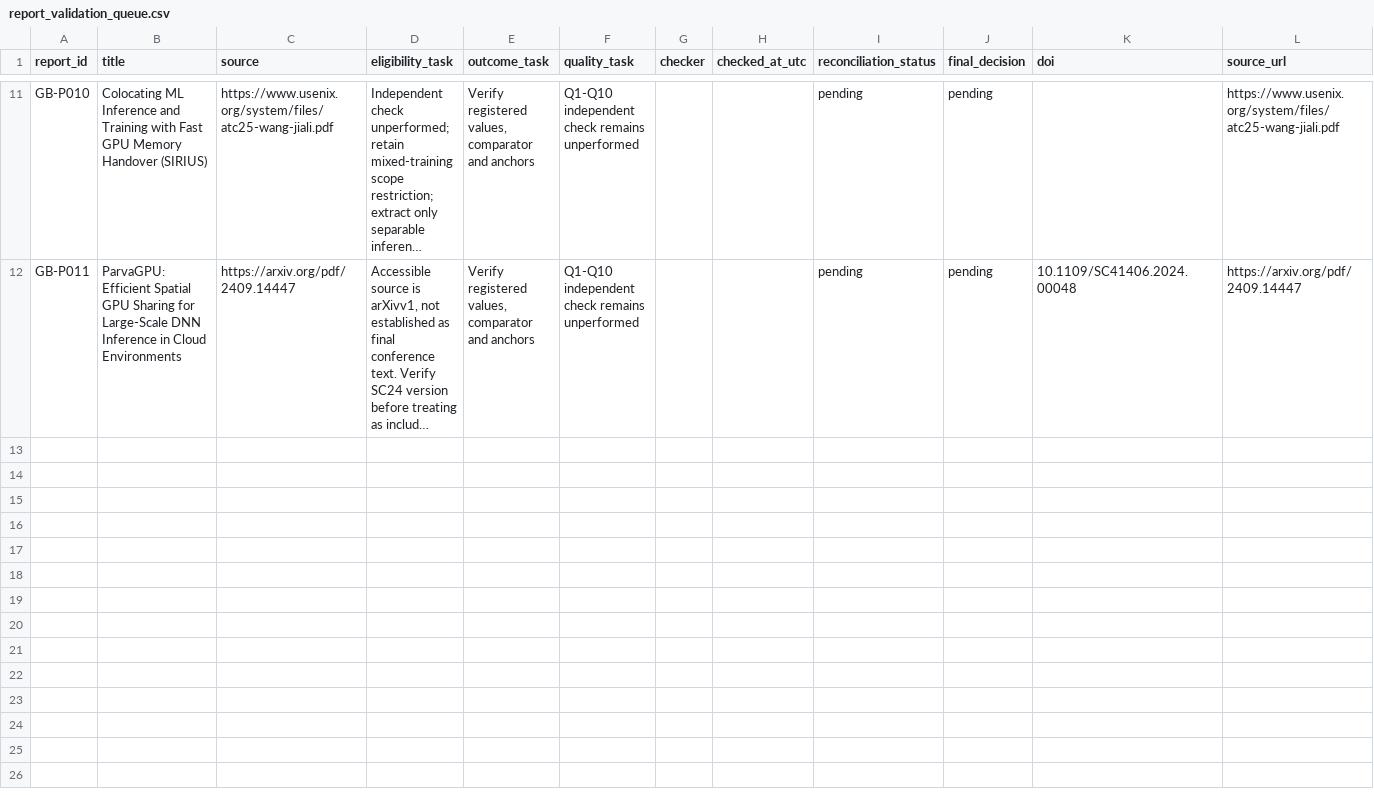
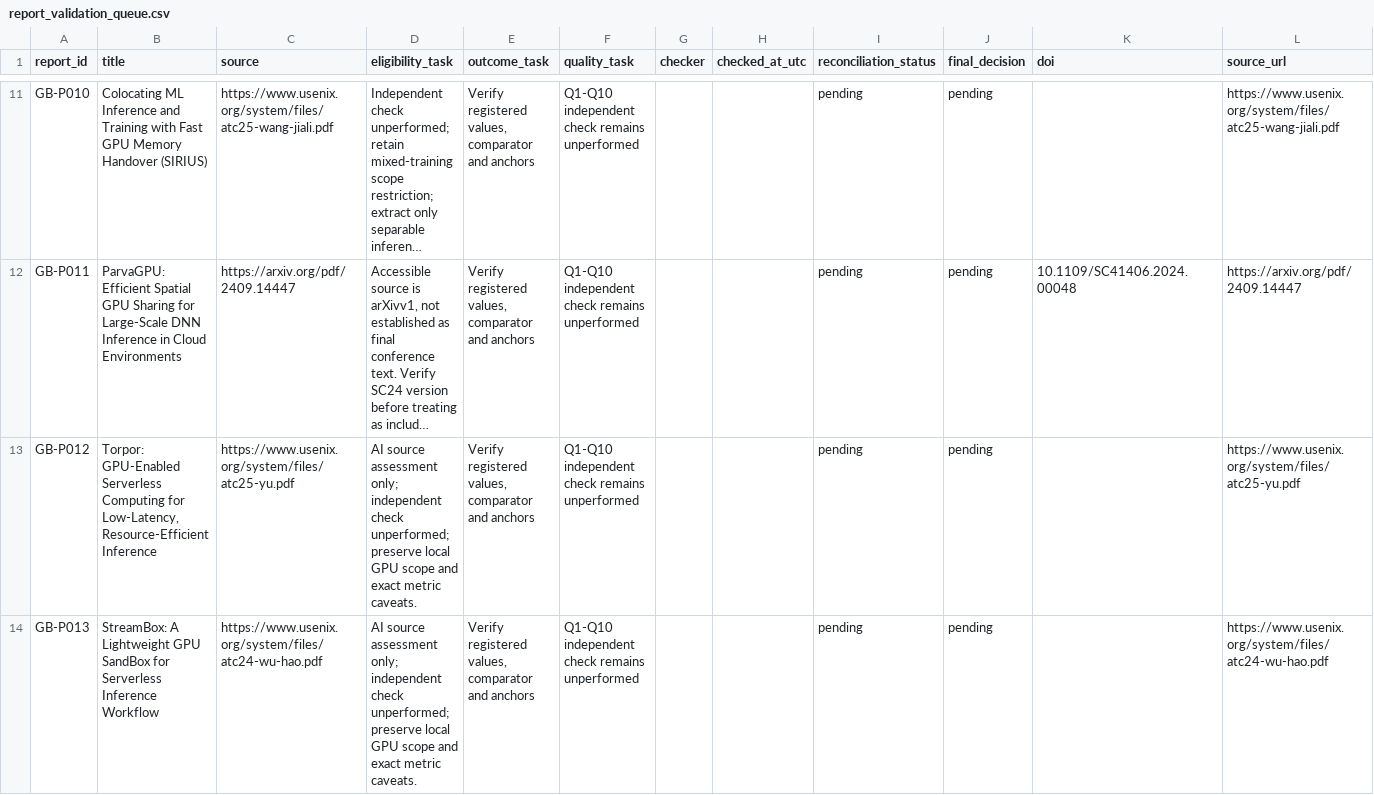
Before and after one commit to Raazia-Imran/os_CEPPPPPP, a CSV file: evidence/report_validation_queue.csv, drawn as a sheet; only a part is shown, gaps mark what is left out; long unchanged cells end in …; the diff covers the shown part only; the diff names each change by its address in the sheet, - before the commit and + after, or states it on an @@ line.

```diff
--- a/evidence/report_validation_queue.csv
+++ b/evidence/report_validation_queue.csv
+row 13: GB-P012 | Torpor: GPU-Enabled Serverless Computing for Low-Latency, Resource-Efficient Inference | https://www.usenix.org/system/files/atc25-yu.pdf | AI source assessment only; independent check unperformed; preserve local GPU scope and exact metric caveats. | Verify registered values, comparator and anchors | Q1-Q10 independent check remains unperformed |  |  | pending | pending |  | https://www.usenix.org/system/files/atc25-yu.pdf
+row 14: GB-P013 | StreamBox: A Lightweight GPU SandBox for Serverless Inference Workflow | https://www.usenix.org/system/files/atc24-wu-hao.pdf | AI source assessment only; independent check unperformed; preserve local GPU scope and exact metric caveats. | Verify registered values, comparator and anchors | Q1-Q10 independent check remains unperformed |  |  | pending | pending |  | https://www.usenix.org/system/files/atc24-wu-hao.pdf
```
Also changed, not shown: 2 added rows elsewhere in this file, evidence/cycle3_retrieval.csv, evidence/fulltext_checks.csv, 12 other files.
